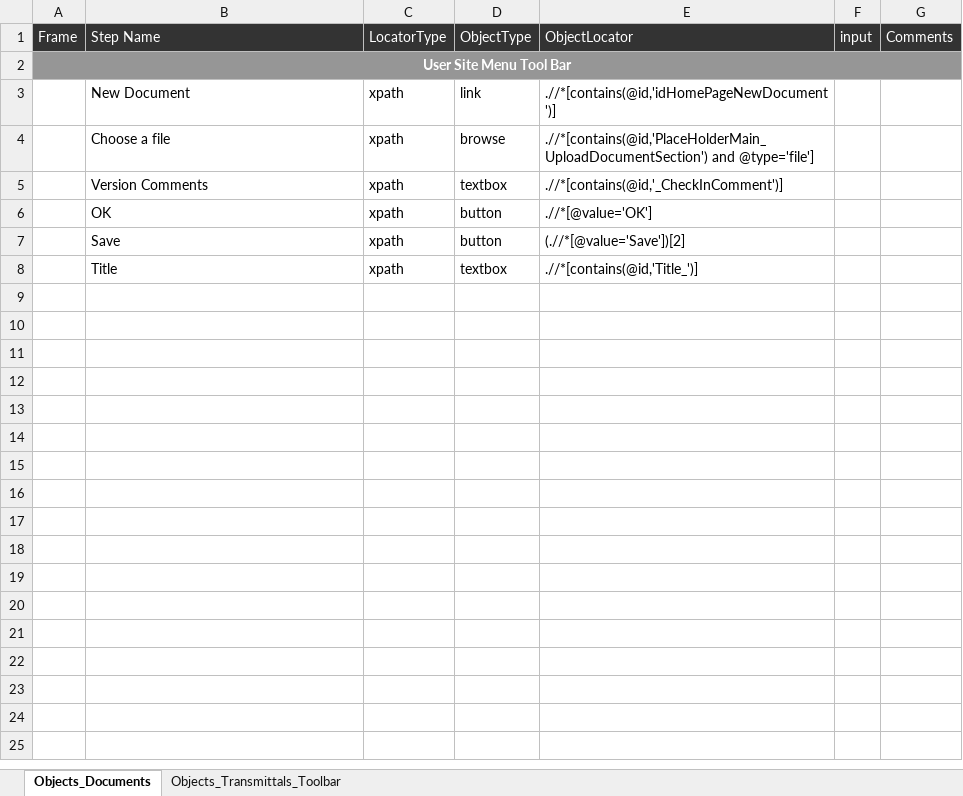
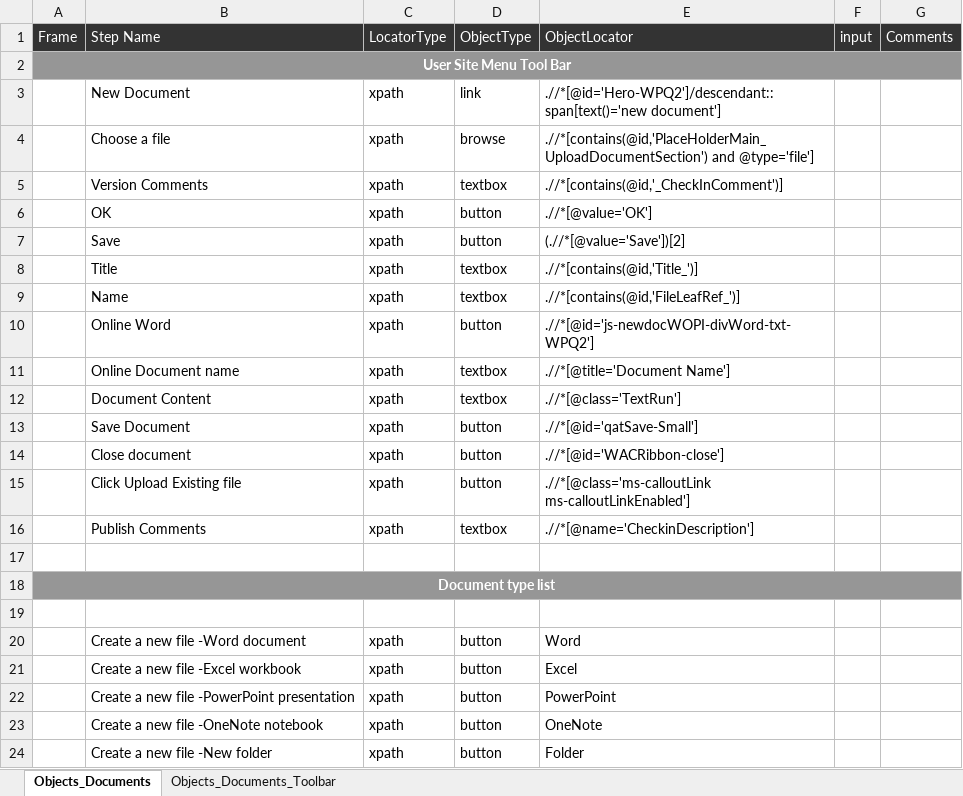
Before and after one commit to Shaikin/Fulcrum_FluidTX_Repo, an Excel workbook: Fulcrum_FluidTX_Trunk/src/com/proj/objectRepository/ObjectsFile_Documents.xlsx, sheet Objects_Documents, drawn as a sheet; values as stored, in another font and other column widths than the file's, no borders; the diff names each change by its address in the sheet, - before the commit and + after, or states it on an @@ line.

Commit message:
Documens_FileRibbon,ValidateCheckIn,ValidateCheckOut,CheckIn,CheckOut,VaidatePublish,Publish
Create a new file -Word document,Excel workbook,PowerPoint
presentation,OneNote notebook,New folder

Online Word ,Online Document name,Document Content,Save Document,Close
document,Click Upload Existing file,Publish Comments

```diff
--- a/Fulcrum_FluidTX_Trunk/src/com/proj/objectRepository/ObjectsFile_Documents.xlsx (sheet Objects_Documents)
+++ b/Fulcrum_FluidTX_Trunk/src/com/proj/objectRepository/ObjectsFile_Documents.xlsx (sheet Objects_Documents)
-sheet tab: Objects_Transmittals_Toolbar
+sheet tab: Objects_Documents_Toolbar
-E3: .//*[contains(@id,'idHomePageNewDocument')]
+E3: .//*[@id='Hero-WPQ2']/descendant::span[text()='new document']
+row 9:  | Name | xpath | textbox | .//*[contains(@id,'FileLeafRef_')]
+row 10:  | Online Word | xpath | button | .//*[@id='js-newdocWOPI-divWord-txt-WPQ2']
+row 11:  | Online Document name | xpath | textbox | .//*[@title='Document Name']
+row 12:  | Document Content | xpath | textbox | .//*[@class='TextRun']
+row 13:  | Save Document | xpath | button | .//*[@id='qatSave-Small']
+row 14:  | Close document | xpath | button | .//*[@id='WACRibbon-close']
+row 15:  | Click Upload Existing file | xpath | button | .//*[@class='ms-calloutLink ms-calloutLinkEnabled']
+row 16:  | Publish Comments | xpath | textbox | .//*[@name='CheckinDescription']
+row 17: (empty)
+row 18: Document type list
+row 19: (empty)
+row 20:  | Create a new file -Word document | xpath | button | Word
+row 21:  | Create a new file -Excel workbook | xpath | button | Excel
+row 22:  | Create a new file -PowerPoint presentation | xpath | button | PowerPoint
+row 23:  | Create a new file -OneNote notebook | xpath | button | OneNote
+row 24:  | Create a new file -New folder | xpath | button | Folder
```
Also changed, not shown: sheet Objects_Documents_Toolbar.
